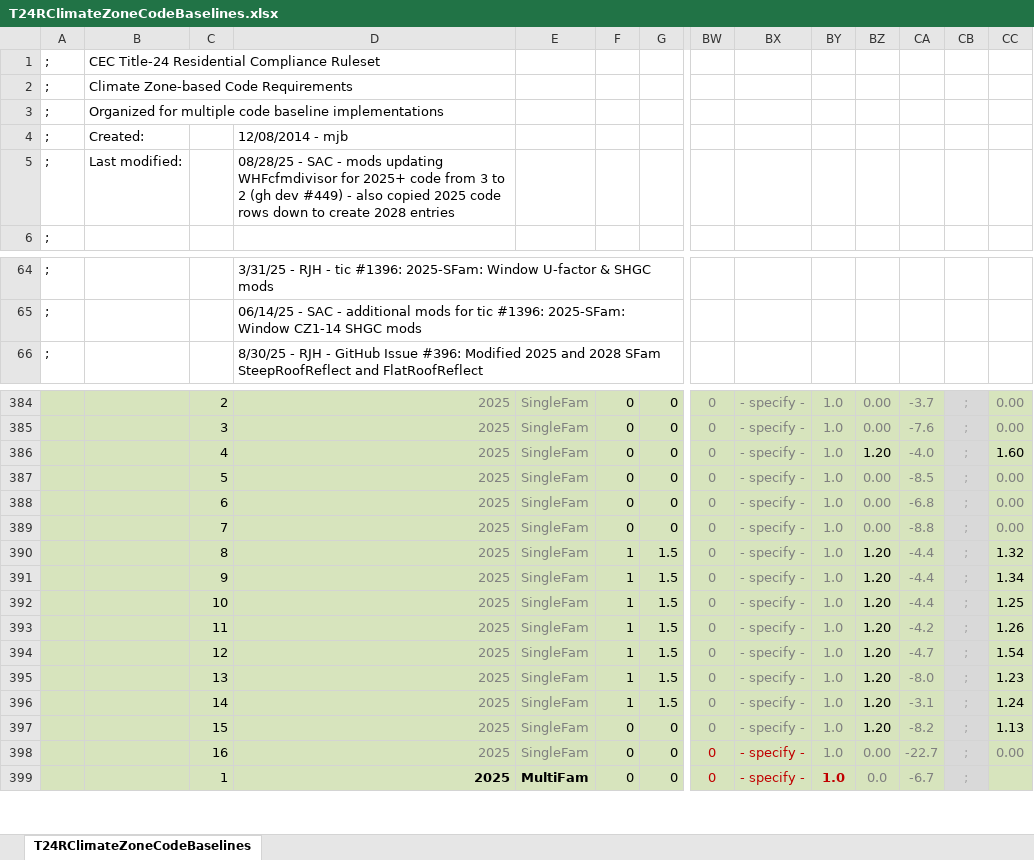
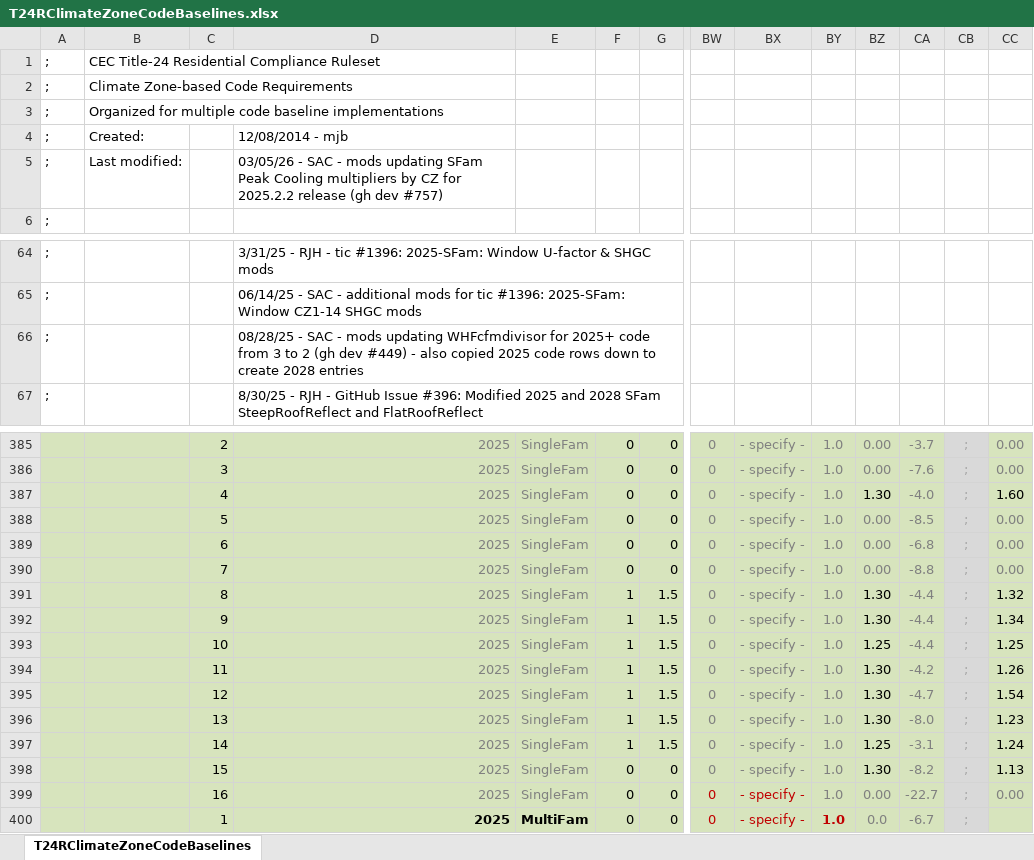
Before and after one commit to bigladder/CBECC, an Excel workbook: RulesetSrc/T24SFam/To-Docu/T24RClimateZoneCodeBaselines.xlsx, sheet T24RClimateZoneCodeBaselines, drawn as a sheet; only a part is shown, gaps mark what is left out; values as stored, in another font and other column widths than the file's, no borders; addresses are those after the commit; rows hold the shown columns only; the diff names each change by its address in the sheet, - before the commit and + after, or states it on an @@ line.

```diff
--- a/RulesetSrc/T24SFam/To-Docu/T24RClimateZoneCodeBaselines.xlsx (sheet T24RClimateZoneCodeBaselines)
+++ b/RulesetSrc/T24SFam/To-Docu/T24RClimateZoneCodeBaselines.xlsx (sheet T24RClimateZoneCodeBaselines)
-D5: 08/28/25 - SAC - mods updating WHFcfmdivisor for 2025+ code from 3 to 2 (gh dev #449) - also copied 2025 code rows down to create 2028 entries
+D5: 03/05/26 - SAC - mods updating SFam Peak Cooling multipliers by CZ for 2025.2.2 release (gh dev #757)
+row 66: ; |  |  | 08/28/25 - SAC - mods updating WHFcfmdivisor for 2025+ code from 3 to 2 (gh dev #449) - also copied 2025 code rows down to create 2028 entries
-BZ387: 1.20
+BZ387: 1.30
-BZ391:BZ392: 1.20
+BZ391:BZ392: 1.30
-BZ393: 1.20
+BZ393: 1.25
-BZ394:BZ396: 1.20
+BZ394:BZ396: 1.30
-BZ397: 1.20
+BZ397: 1.25
-BZ398: 1.20
+BZ398: 1.30
```
Also changed, not shown: formulas that keep their value, 21 other files.
